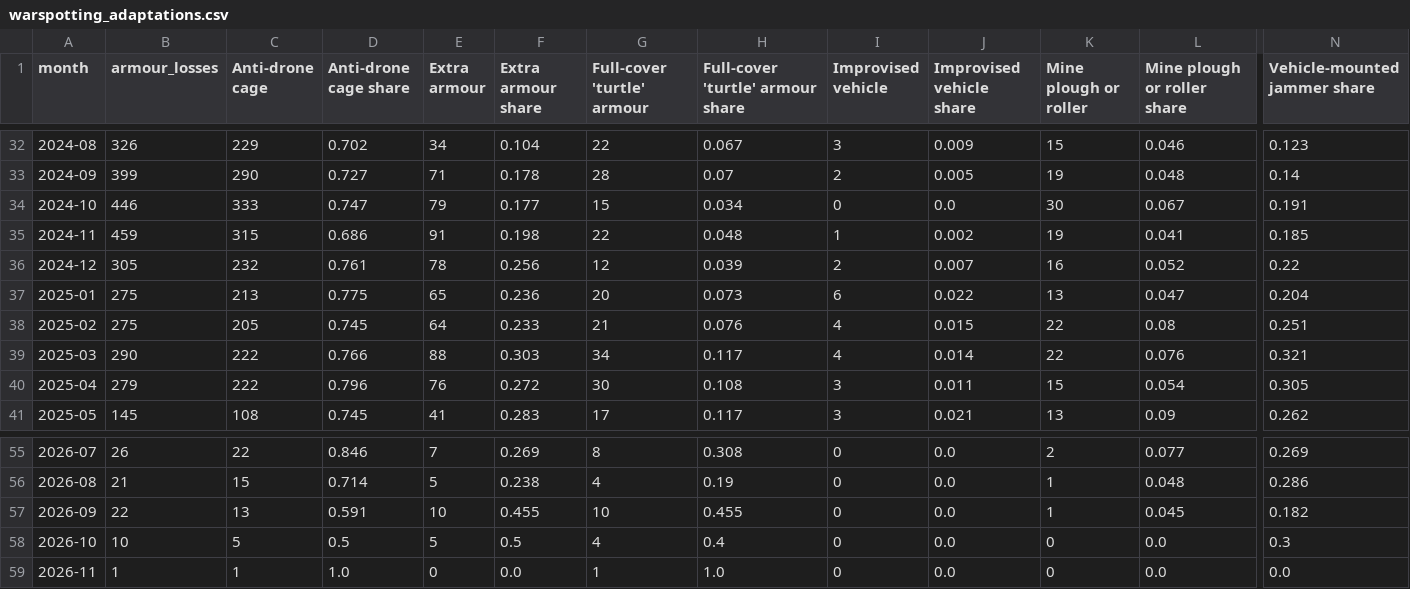
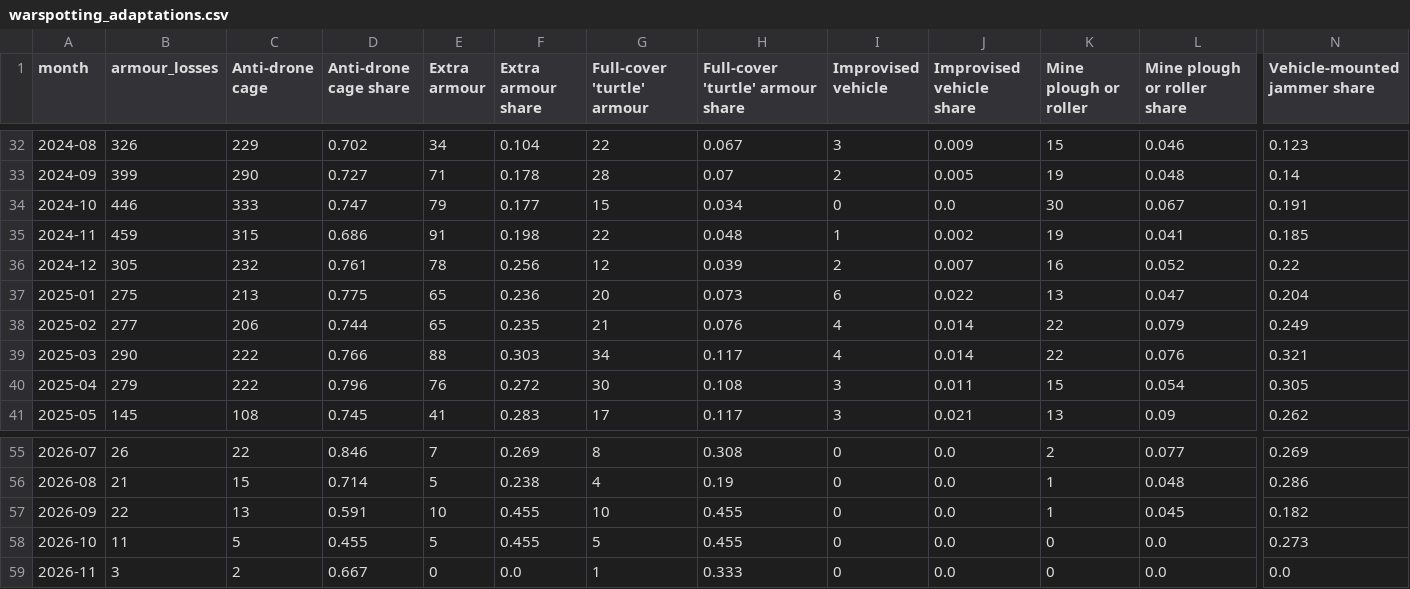
Before and after one commit to WillBillWall/generative-ai-for-beginners, a CSV file: osint-dashboard/data/processed/warspotting_adaptations.csv, drawn as a sheet; only a part is shown, gaps mark what is left out; the diff names each change by its address in the sheet, - before the commit and + after, or states it on an @@ line.

```diff
--- a/osint-dashboard/data/processed/warspotting_adaptations.csv
+++ b/osint-dashboard/data/processed/warspotting_adaptations.csv
-B38 (armour_losses): 275
+B38 (armour_losses): 277
-C38 (Anti-drone cage): 205
+C38 (Anti-drone cage): 206
-D38 (Anti-drone cage share): 0.745
+D38 (Anti-drone cage share): 0.744
-E38 (Extra armour): 64
+E38 (Extra armour): 65
-F38 (Extra armour share): 0.233
+F38 (Extra armour share): 0.235
-J38 (Improvised vehicle share): 0.015
+J38 (Improvised vehicle share): 0.014
-L38 (Mine plough or roller share): 0.08
+L38 (Mine plough or roller share): 0.079
-N38 (Vehicle-mounted jammer share): 0.251
+N38 (Vehicle-mounted jammer share): 0.249
-B58 (armour_losses): 10
+B58 (armour_losses): 11
-D58 (Anti-drone cage share): 0.5
+D58 (Anti-drone cage share): 0.455
-F58 (Extra armour share): 0.5
+F58 (Extra armour share): 0.455
-G58 (Full-cover 'turtle' armour): 4
+G58 (Full-cover 'turtle' armour): 5
-H58 (Full-cover 'turtle' armour share): 0.4
+H58 (Full-cover 'turtle' armour share): 0.455
-N58 (Vehicle-mounted jammer share): 0.3
+N58 (Vehicle-mounted jammer share): 0.273
-B59 (armour_losses): 1
+B59 (armour_losses): 3
-C59 (Anti-drone cage): 1
+C59 (Anti-drone cage): 2
-D59 (Anti-drone cage share): 1.0
+D59 (Anti-drone cage share): 0.667
-H59 (Full-cover 'turtle' armour share): 1.0
+H59 (Full-cover 'turtle' armour share): 0.333
```
Also changed, not shown: osint-dashboard/data/processed/equipment_monthly.csv, osint-dashboard/data/processed/monthly.csv, 9 other files.
